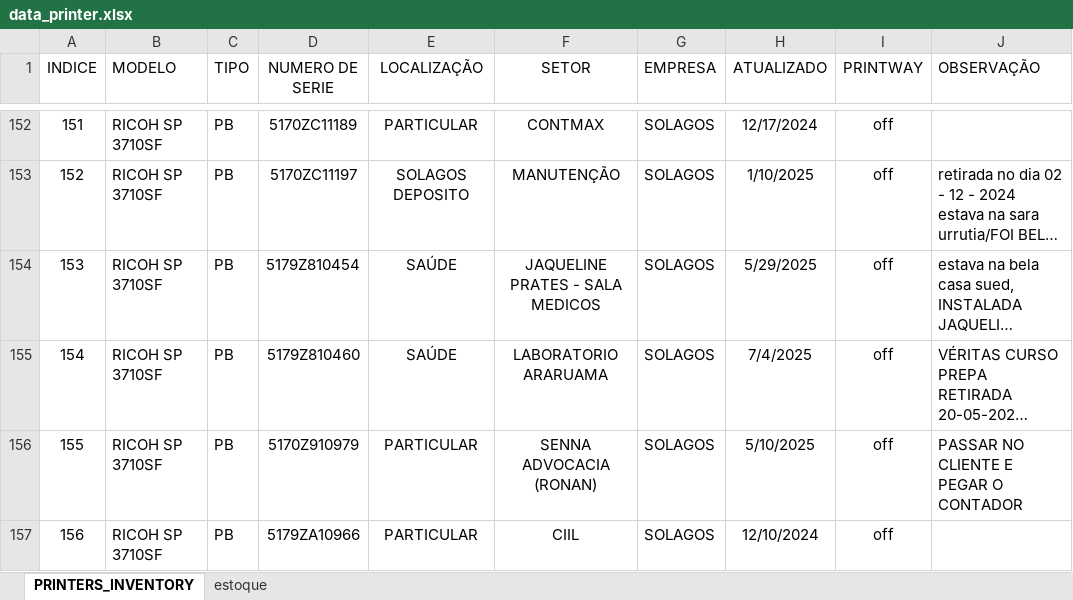
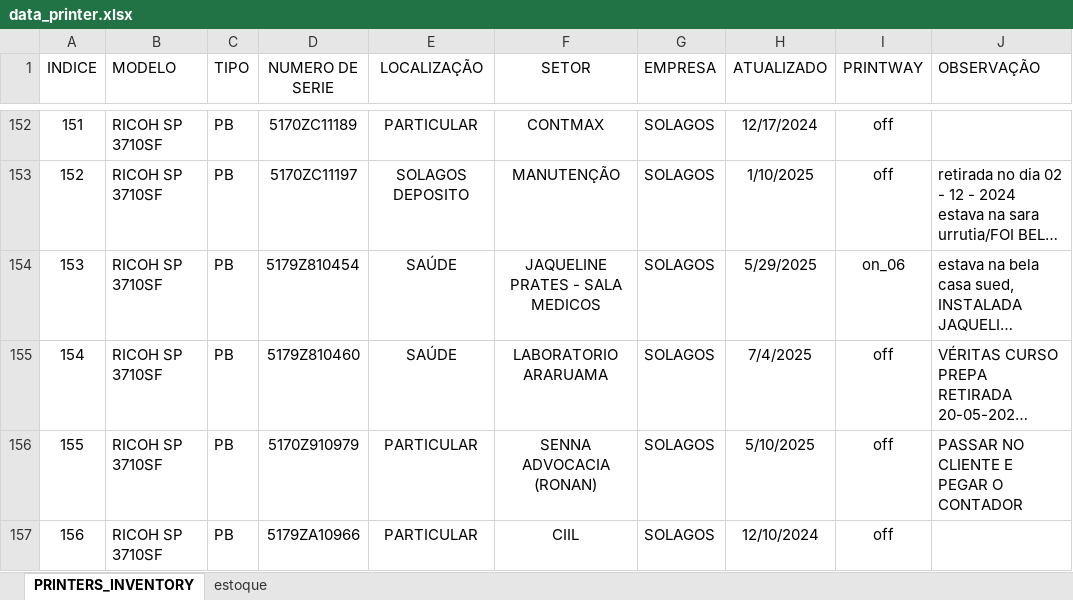
Before and after one commit to flavio-foa-dev/excel, an Excel workbook: data_printer.xlsx, sheet PRINTERS_INVENTORY, drawn as a sheet; only a part is shown, gaps mark what is left out; long unchanged cells end in …; values as stored, in another font and other column widths than the file's, no borders; conditional formats and table styles not drawn; the diff covers the shown part only; the diff names each change by its address in the sheet, - before the commit and + after, or states it on an @@ line.

```diff
--- a/data_printer.xlsx (sheet PRINTERS_INVENTORY)
+++ b/data_printer.xlsx (sheet PRINTERS_INVENTORY)
-I154 (PRINTWAY): off
+I154 (PRINTWAY): on_06
```
Also changed, not shown: 36 edited cells elsewhere in this sheet.
